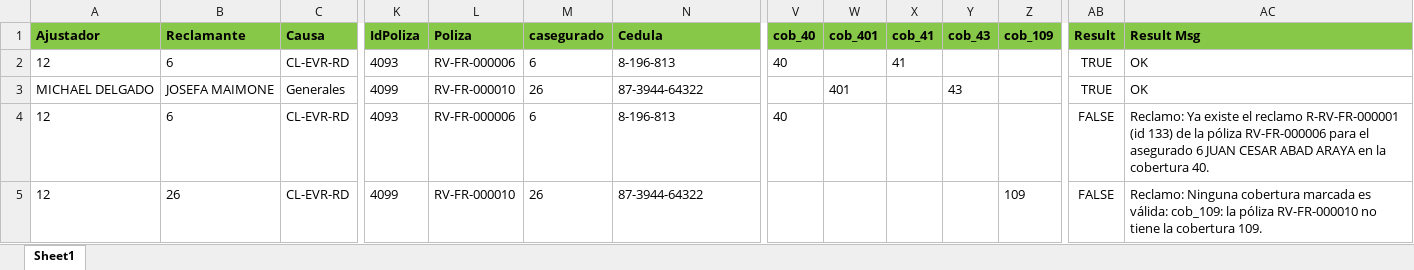
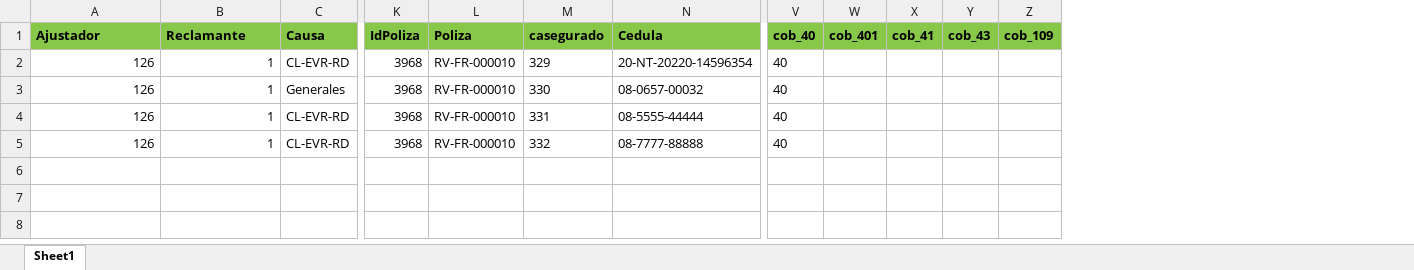
Before and after one commit to mdelgado0988/sis11, an Excel workbook: importaciones/carga masiva reclamo fraude.xlsx, sheet Sheet1, drawn as a sheet; only a part is shown, gaps mark what is left out; values as stored, in another font and other column widths than the file's, no borders; the diff names each change by its address in the sheet, - before the commit and + after, or states it on an @@ line.

Commit message:
Ajustes carga masiva de reclamos

```diff
--- a/importaciones/carga masiva reclamo fraude.xlsx (sheet Sheet1)
+++ b/importaciones/carga masiva reclamo fraude.xlsx (sheet Sheet1)
-column AB (Result), rows 2-5: TRUE | TRUE | FALSE | FALSE
-column AC (Result Msg), rows 2-5: OK | OK | Reclamo: Ya existe el reclamo R-RV-FR-000001 (id 133) de la póliza RV-FR-000006 para el asegurado 6 JUAN CESAR ABAD ARAYA en la cobertura 40. | Reclamo: Ninguna cobertura marcada es válida: cob_109: la póliza RV-FR-000010 no tiene la cobertura 109.
-A2 (Ajustador): 12
+A2 (Ajustador): 126
-B2 (Reclamante): 6
+B2 (Reclamante): 1
-K2 (IdPoliza): 4093
+K2 (IdPoliza): 3968
-L2 (Poliza): RV-FR-000006
+L2 (Poliza): RV-FR-000010
-M2 (casegurado): 6
+M2 (casegurado): 329
-N2 (Cedula): 8-196-813
+N2 (Cedula): 20-NT-20220-14596354
-X2 (cob_41): 41
+X2 (cob_41): (empty)
-A3 (Ajustador): MICHAEL DELGADO
+A3 (Ajustador): 126
-B3 (Reclamante): JOSEFA MAIMONE
+B3 (Reclamante): 1
-K3 (IdPoliza): 4099
+K3 (IdPoliza): 3968
-M3 (casegurado): 26
+M3 (casegurado): 330
-N3 (Cedula): 87-3944-64322
+N3 (Cedula): 08-0657-00032
-V3 (cob_40): (empty)
+V3 (cob_40): 40
-W3 (cob_401): 401
+W3 (cob_401): (empty)
-Y3 (cob_43): 43
+Y3 (cob_43): (empty)
-A4:A5 (Ajustador): 12
+A4:A5 (Ajustador): 126
-B4 (Reclamante): 6
+B4 (Reclamante): 1
-K4 (IdPoliza): 4093
+K4 (IdPoliza): 3968
-L4 (Poliza): RV-FR-000006
+L4 (Poliza): RV-FR-000010
-M4 (casegurado): 6
+M4 (casegurado): 331
-N4 (Cedula): 8-196-813
+N4 (Cedula): 08-5555-44444
-B5 (Reclamante): 26
+B5 (Reclamante): 1
-K5 (IdPoliza): 4099
+K5 (IdPoliza): 3968
-M5 (casegurado): 26
+M5 (casegurado): 332
-N5 (Cedula): 87-3944-64322
+N5 (Cedula): 08-7777-88888
-V5 (cob_40): (empty)
+V5 (cob_40): 40
-Z5 (cob_109): 109
+Z5 (cob_109): (empty)
```
Also changed, not shown: importaciones/carga masiva desgravamen.xlsx, 4 other files.
